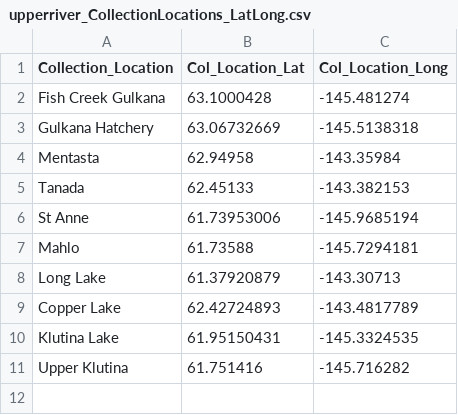
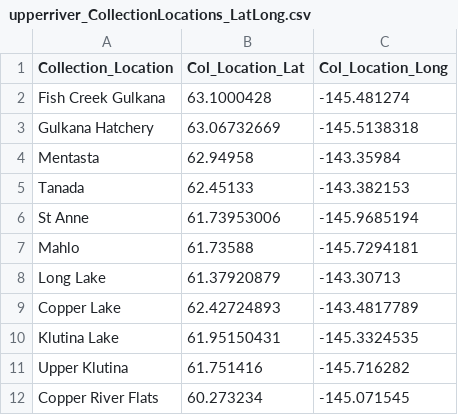
Before and after one commit to psrand/CR_2, a CSV file: InputFiles/upperriver_CollectionLocations_LatLong.csv, drawn as a sheet.

```diff
--- a/InputFiles/upperriver_CollectionLocations_LatLong.csv
+++ b/InputFiles/upperriver_CollectionLocations_LatLong.csv
@@ -11 +11,2 @@ Klutina Lake,61.95150431,-145.3324535
 Upper Klutina,61.751416,-145.716282
+Copper River Flats,60.273234,-145.071545
```
Also changed, not shown: 18 other files.
